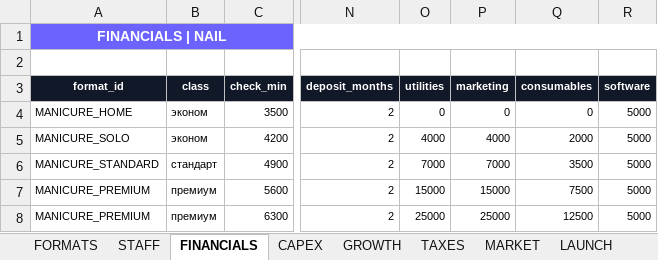
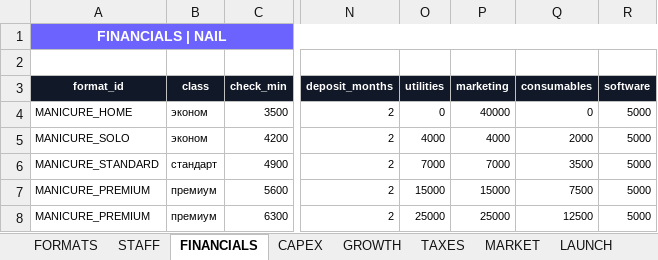
Before and after one commit to academyzerek-ops/ZEREK, an Excel workbook: data/kz/niches/niche_formats_MANICURE.xlsx, sheet FINANCIALS, drawn as a sheet; only a part is shown, gaps mark what is left out; values as stored, in another font and other column widths than the file's, no borders; the diff names each change by its address in the sheet, - before the commit and + after, or states it on an @@ line.

```diff
--- a/data/kz/niches/niche_formats_MANICURE.xlsx (sheet FINANCIALS)
+++ b/data/kz/niches/niche_formats_MANICURE.xlsx (sheet FINANCIALS)
-P4 (marketing): 0
+P4 (marketing): 40000
```
Also changed, not shown: 1 other file.
